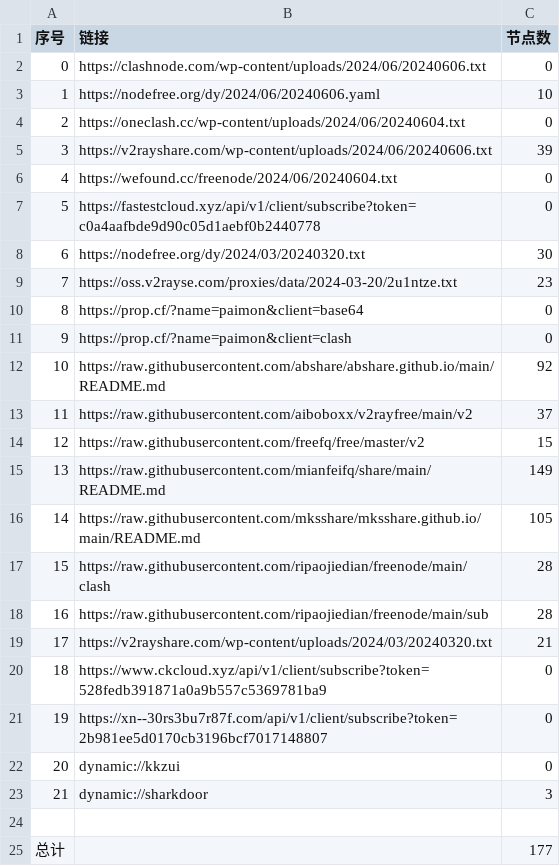
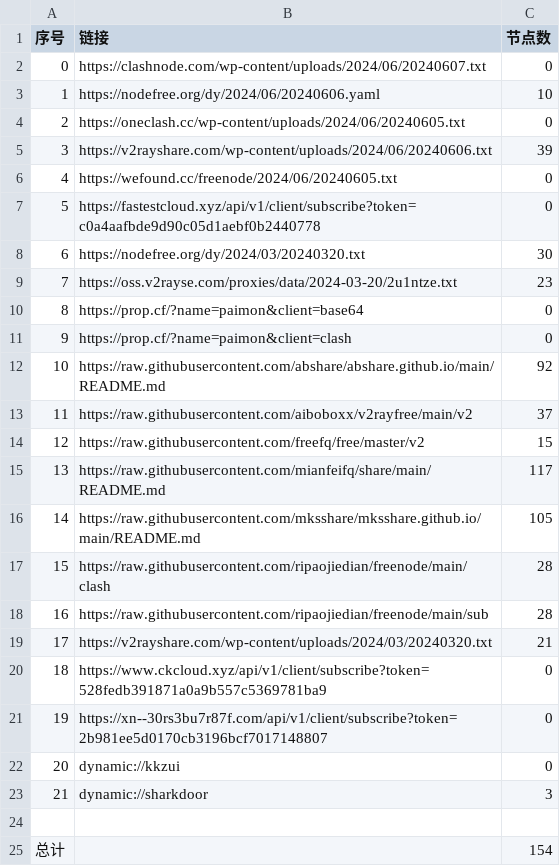
Before and after one commit to zyj68/AutoMergePublicNodes, a CSV file: list_result.csv, drawn as a sheet.

```diff
--- a/list_result.csv
+++ b/list_result.csv
@@ -1,7 +1,7 @@
 序号,链接,节点数
-0,https://clashnode.com/wp-content/uploads/2024/06/20240606.txt,0
+0,https://clashnode.com/wp-content/uploads/2024/06/20240607.txt,0
 1,https://nodefree.org/dy/2024/06/20240606.yaml,10
-2,https://oneclash.cc/wp-content/uploads/2024/06/20240604.txt,0
+2,https://oneclash.cc/wp-content/uploads/2024/06/20240605.txt,0
 3,https://v2rayshare.com/wp-content/uploads/2024/06/20240606.txt,39
-4,https://wefound.cc/freenode/2024/06/20240604.txt,0
+4,https://wefound.cc/freenode/2024/06/20240605.txt,0
 5,https://fastestcloud.xyz/api/v1/client/subscribe?token=c0a4aafbde9d90c05d1aebf0b2440778,0
@@ -14,3 +14,3 @@
 12,https://raw.githubusercontent.com/freefq/free/master/v2,15
-13,https://raw.githubusercontent.com/mianfeifq/share/main/README.md,149
+13,https://raw.githubusercontent.com/mianfeifq/share/main/README.md,117
 14,https://raw.githubusercontent.com/mksshare/mksshare.github.io/main/README.md,105
@@ -24,2 +24,2 @@
 
-总计,,177
+总计,,154
```
Also changed, not shown: 11 other files.
